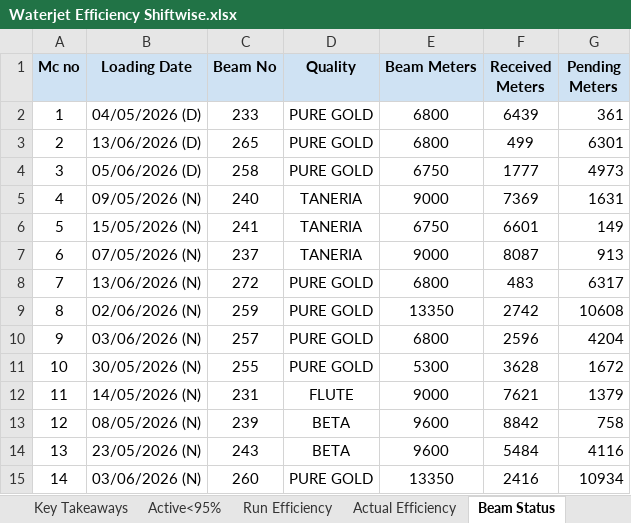
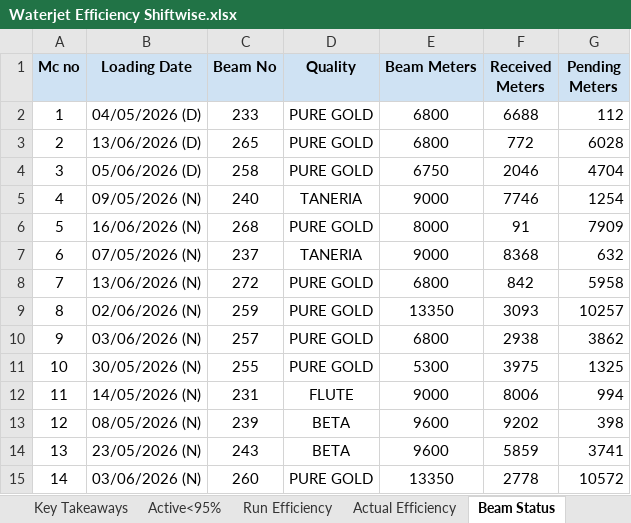
Before and after one commit to avishiki/TexWeaves, an Excel workbook: Waterjet Efficiency Shiftwise.xlsx, sheet Beam Status, drawn as a sheet; only a part is shown; values as stored, in another font and other column widths than the file's, no borders; the diff covers the shown part only; the diff names each change by its address in the sheet, - before the commit and + after, or states it on an @@ line.

```diff
--- a/Waterjet Efficiency Shiftwise.xlsx (sheet Beam Status)
+++ b/Waterjet Efficiency Shiftwise.xlsx (sheet Beam Status)
-F2 (Received Meters): 6439
+F2 (Received Meters): 6688
-G2 (Pending Meters): 361
+G2 (Pending Meters): 112
-F3 (Received Meters): 499
+F3 (Received Meters): 772
-G3 (Pending Meters): 6301
+G3 (Pending Meters): 6028
-F4 (Received Meters): 1777
+F4 (Received Meters): 2046
-G4 (Pending Meters): 4973
+G4 (Pending Meters): 4704
-F5 (Received Meters): 7369
+F5 (Received Meters): 7746
-G5 (Pending Meters): 1631
+G5 (Pending Meters): 1254
-B6 (Loading Date): 15/05/2026 (N)
+B6 (Loading Date): 16/06/2026 (N)
-C6 (Beam No): 241
+C6 (Beam No): 268
-D6 (Quality): TANERIA
+D6 (Quality): PURE GOLD
-E6 (Beam Meters): 6750
+E6 (Beam Meters): 8000
-F6 (Received Meters): 6601
+F6 (Received Meters): 91
-G6 (Pending Meters): 149
+G6 (Pending Meters): 7909
-F7 (Received Meters): 8087
+F7 (Received Meters): 8368
-G7 (Pending Meters): 913
+G7 (Pending Meters): 632
-F8 (Received Meters): 483
+F8 (Received Meters): 842
-G8 (Pending Meters): 6317
+G8 (Pending Meters): 5958
-F9 (Received Meters): 2742
+F9 (Received Meters): 3093
-G9 (Pending Meters): 10608
+G9 (Pending Meters): 10257
-F10 (Received Meters): 2596
+F10 (Received Meters): 2938
-G10 (Pending Meters): 4204
+G10 (Pending Meters): 3862
-F11 (Received Meters): 3628
+F11 (Received Meters): 3975
-G11 (Pending Meters): 1672
+G11 (Pending Meters): 1325
-F12 (Received Meters): 7621
+F12 (Received Meters): 8006
-G12 (Pending Meters): 1379
+G12 (Pending Meters): 994
-F13 (Received Meters): 8842
+F13 (Received Meters): 9202
-G13 (Pending Meters): 758
+G13 (Pending Meters): 398
-F14 (Received Meters): 5484
+F14 (Received Meters): 5859
-G14 (Pending Meters): 4116
+G14 (Pending Meters): 3741
-F15 (Received Meters): 2416
+F15 (Received Meters): 2778
-G15 (Pending Meters): 10934
+G15 (Pending Meters): 10572
```
Also changed, not shown: 34 edited cells elsewhere in this sheet, sheet Active<95%, sheet Actual Efficiency, sheet Run Efficiency, sheet Key Takeaways, sheet Beam Stock, BEAM BOOK.xlsx, Cost Sheet.xlsx, 3 other files.
